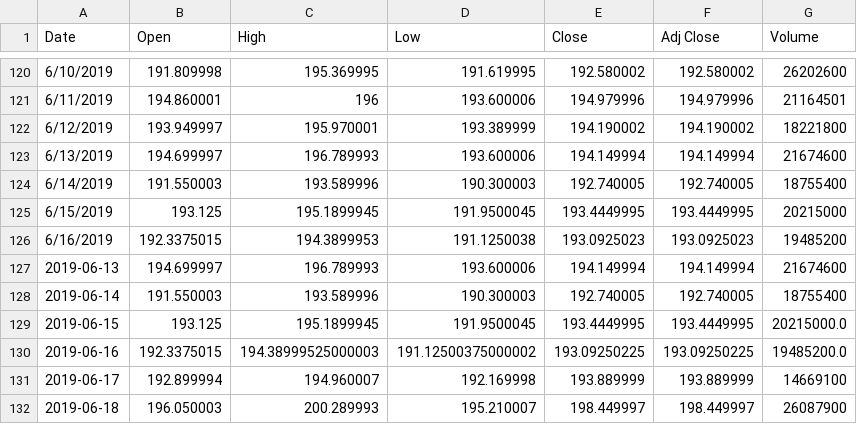
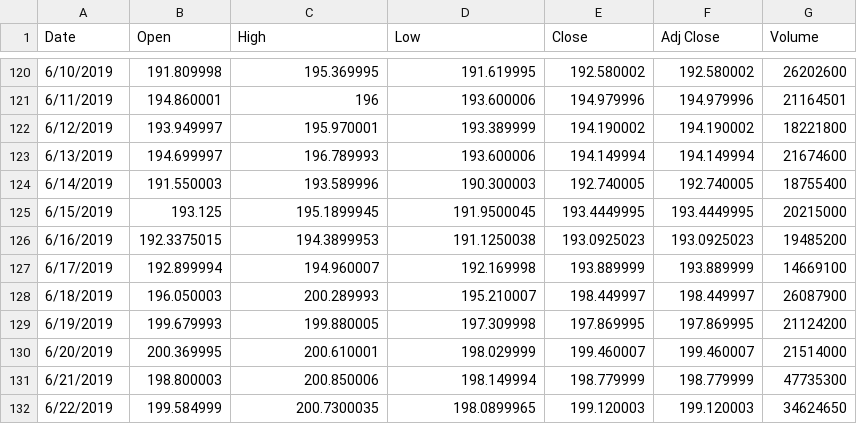
Before and after one commit to dorgori/Stock-prediction-using-Sentiment-analyis-and-Fuzzy-Neural-network, a CSV file: Stock Values/AAPL-prices.csv, drawn as a sheet; only a part is shown, gaps mark what is left out.

```diff
--- a/Stock Values/AAPL-prices.csv
+++ b/Stock Values/AAPL-prices.csv
@@ -126,7 +126,7 @@ Date,Open,High,Low,Close,Adj Close,Volume
 6/16/2019,192.3375015,194.3899953,191.1250038,193.0925023,193.0925023,19485200
-2019-06-13,194.699997,196.789993,193.600006,194.149994,194.149994,21674600
-2019-06-14,191.550003,193.589996,190.300003,192.740005,192.740005,18755400
-2019-06-15,193.125,195.1899945,191.9500045,193.4449995,193.4449995,20215000.0
-2019-06-16,192.3375015,194.38999525000003,191.12500375000002,193.09250225,193.09250225,19485200.0
-2019-06-17,192.899994,194.960007,192.169998,193.889999,193.889999,14669100
-2019-06-18,196.050003,200.289993,195.210007,198.449997,198.449997,26087900
+6/17/2019,192.899994,194.960007,192.169998,193.889999,193.889999,14669100
+6/18/2019,196.050003,200.289993,195.210007,198.449997,198.449997,26087900
+6/19/2019,199.679993,199.880005,197.309998,197.869995,197.869995,21124200
+6/20/2019,200.369995,200.610001,198.029999,199.460007,199.460007,21514000
+6/21/2019,198.800003,200.850006,198.149994,198.779999,198.779999,47735300
+6/22/2019,199.584999,200.7300035,198.0899965,199.120003,199.120003,34624650
```
Also changed, not shown: Public Mood/good_analysis_mood.csv, 12 other files.
